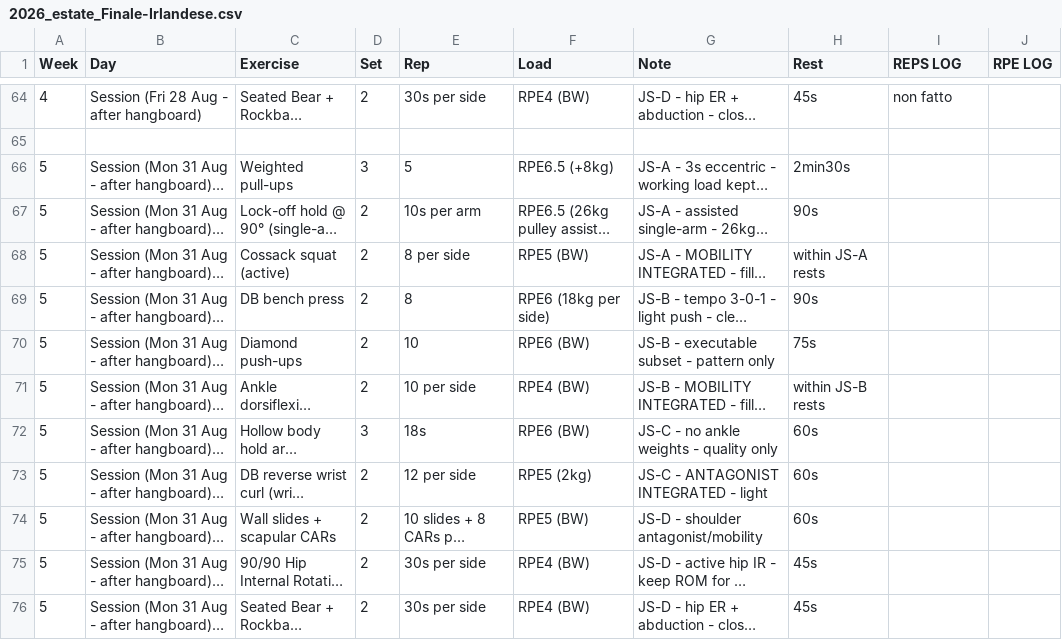
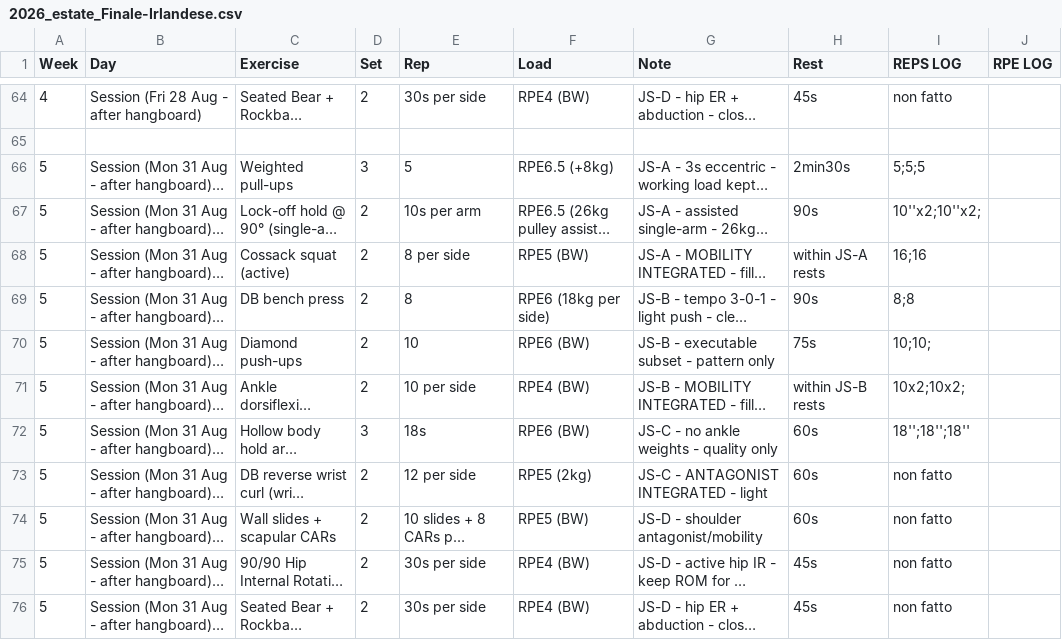
Before and after one commit to billyLumberjack/climbing_training, a CSV file: physical/current/2026_estate_Finale-Irlandese.csv, drawn as a sheet; only a part is shown, gaps mark what is left out; long unchanged cells end in …; the diff names each change by its address in the sheet, - before the commit and + after, or states it on an @@ line.

Commit message:
Sync session logs from Google Sheets
Co-Authored-By: Climbing Training Sync <sync@training.local>

```diff
--- a/physical/current/2026_estate_Finale-Irlandese.csv
+++ b/physical/current/2026_estate_Finale-Irlandese.csv
-I66 (REPS LOG): (empty)
+I66 (REPS LOG): 5;5;5
-I67 (REPS LOG): (empty)
+I67 (REPS LOG): 10''x2;10''x2;
-I68 (REPS LOG): (empty)
+I68 (REPS LOG): 16;16
-I69 (REPS LOG): (empty)
+I69 (REPS LOG): 8;8
-I70 (REPS LOG): (empty)
+I70 (REPS LOG): 10;10;
-I71 (REPS LOG): (empty)
+I71 (REPS LOG): 10x2;10x2;
-I72 (REPS LOG): (empty)
+I72 (REPS LOG): 18'';18'';18''
-I73:I76 (REPS LOG): (empty)
+I73:I76 (REPS LOG): non fatto
```
